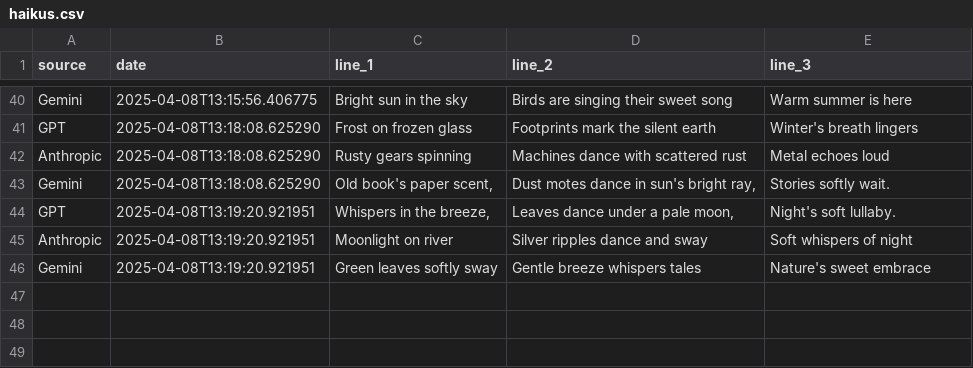
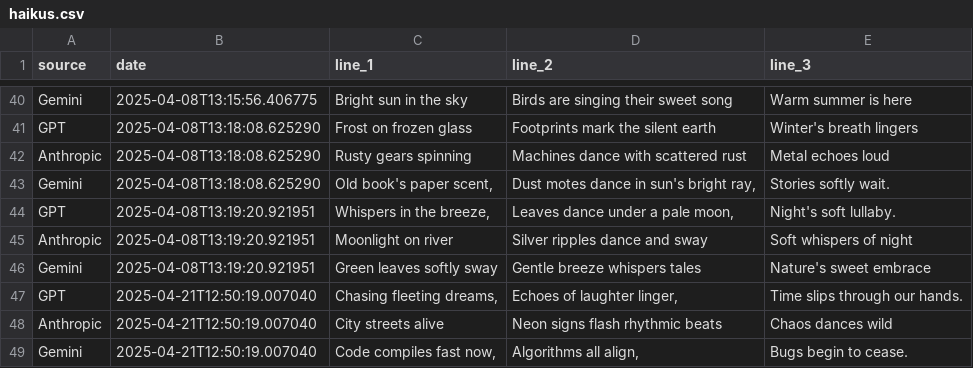
Before and after one commit to nightangelblade/hAIku, a CSV file: haikus.csv, drawn as a sheet; only a part is shown, gaps mark what is left out; the diff names each change by its address in the sheet, - before the commit and + after, or states it on an @@ line.

Commit message:
Automatic commit. Haikus generated and static webpage updated

```diff
--- a/haikus.csv
+++ b/haikus.csv
+row 47: GPT | 2025-04-21T12:50:19.007040 | Chasing fleeting dreams, | Echoes of laughter linger, | Time slips through our hands.
+row 48: Anthropic | 2025-04-21T12:50:19.007040 | City streets alive | Neon signs flash rhythmic beats | Chaos dances wild
+row 49: Gemini | 2025-04-21T12:50:19.007040 | Code compiles fast now, | Algorithms all align, | Bugs begin to cease.
```
Also changed, not shown: 2 other files.
